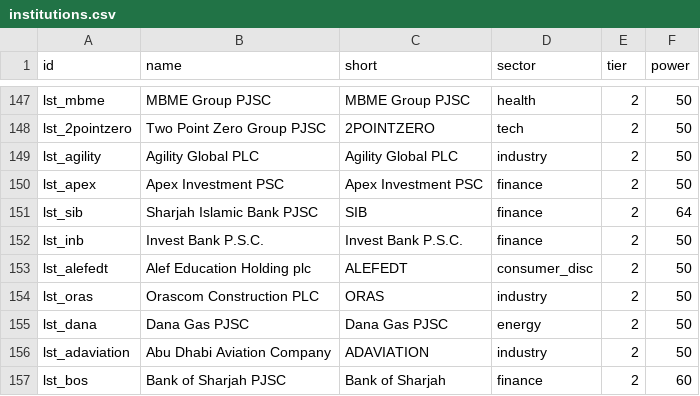
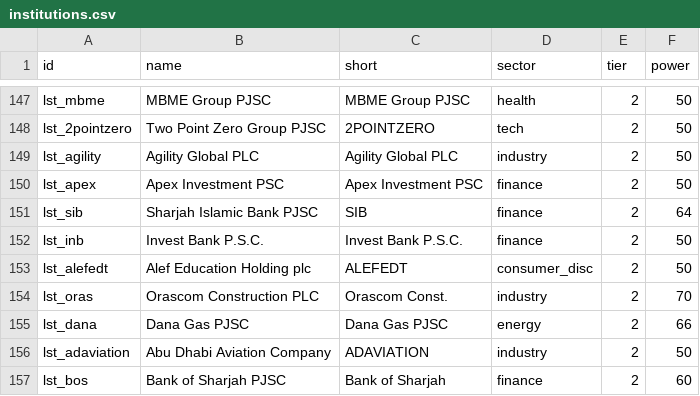
Before and after one commit to qizhangumich/power_network, a CSV file: data/institutions.csv, drawn as a sheet; only a part is shown, gaps mark what is left out.

```diff
--- a/data/institutions.csv
+++ b/data/institutions.csv
@@ -153,4 +153,4 @@ lst_inb,Invest Bank P.S.C.,Invest Bank P.S.C.,finance,2,50
 lst_alefedt,Alef Education Holding plc,ALEFEDT,consumer_disc,2,50
-lst_oras,Orascom Construction PLC,ORAS,industry,2,50
-lst_dana,Dana Gas PJSC,Dana Gas PJSC,energy,2,50
+lst_oras,Orascom Construction PLC,Orascom Const.,industry,2,70
+lst_dana,Dana Gas PJSC,Dana Gas PJSC,energy,2,66
 lst_adaviation,Abu Dhabi Aviation Company,ADAVIATION,industry,2,50
```
Also changed, not shown: data/backfill_queue.csv, data/institution_candidates.csv, 17 other files.
